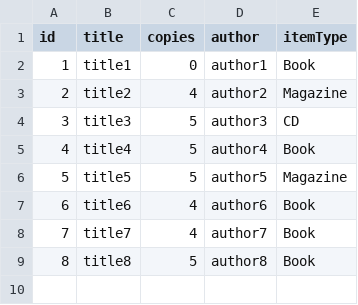
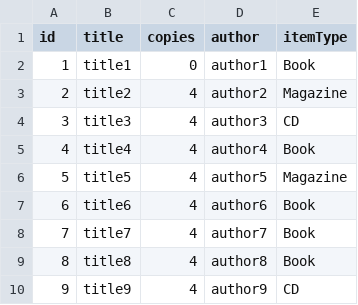
Before and after one commit to JoshMcCarron/Library-Management-System, a CSV file: LibraryManagementSystem/items.csv, drawn as a sheet.

```diff
--- a/LibraryManagementSystem/items.csv
+++ b/LibraryManagementSystem/items.csv
@@ -3,7 +3,8 @@ id,title,copies,author,itemType
 2,title2,4,author2,Magazine
-3,title3,5,author3,CD
-4,title4,5,author4,Book
-5,title5,5,author5,Magazine
+3,title3,4,author3,CD
+4,title4,4,author4,Book
+5,title5,4,author5,Magazine
 6,title6,4,author6,Book
 7,title7,4,author7,Book
-8,title8,5,author8,Book
+8,title8,4,author8,Book
+9,title9,4,author9,CD
```
Also changed, not shown: LibraryManagementSystem/itemsBorrowed.csv, 1 other file.
